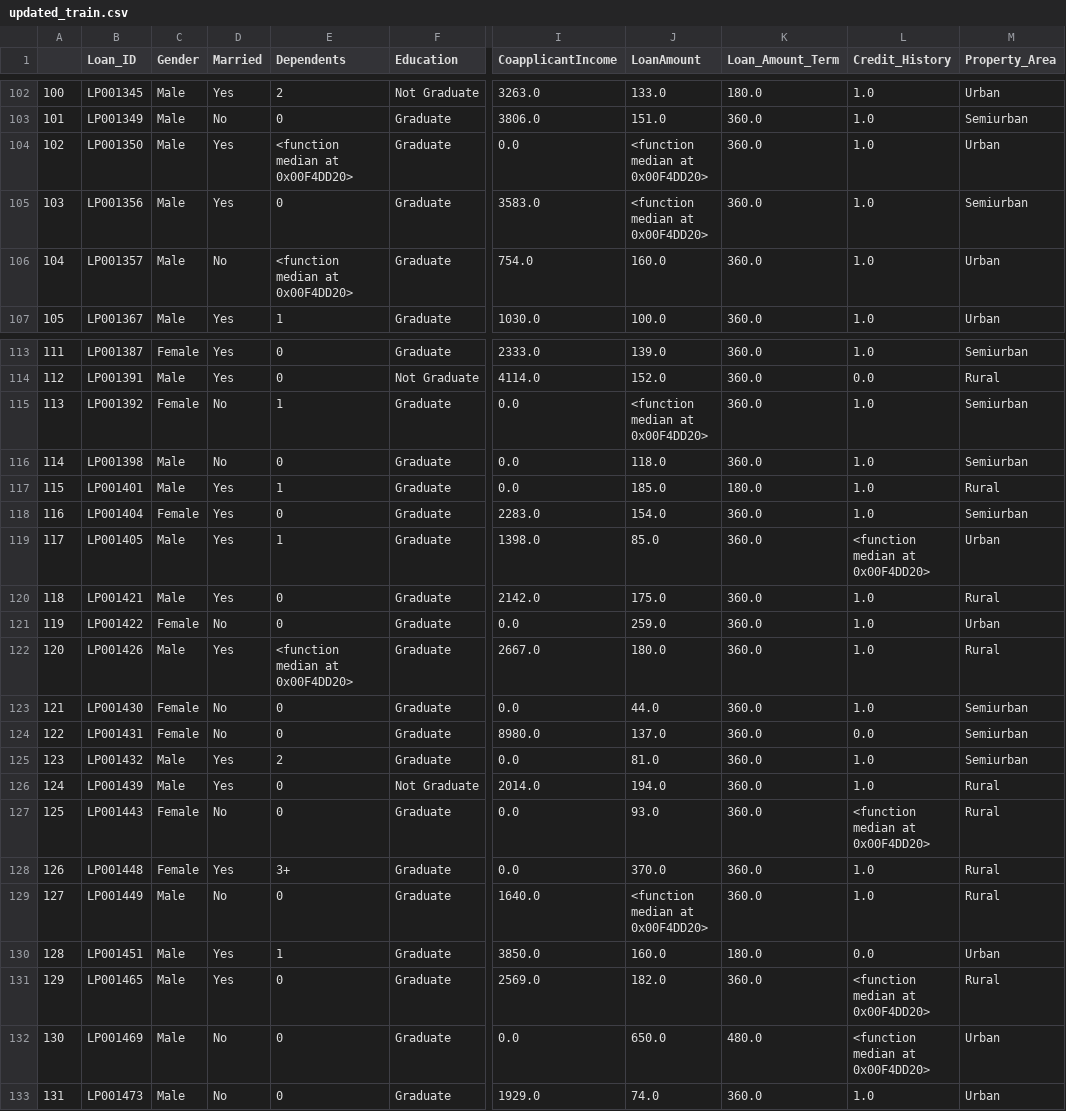
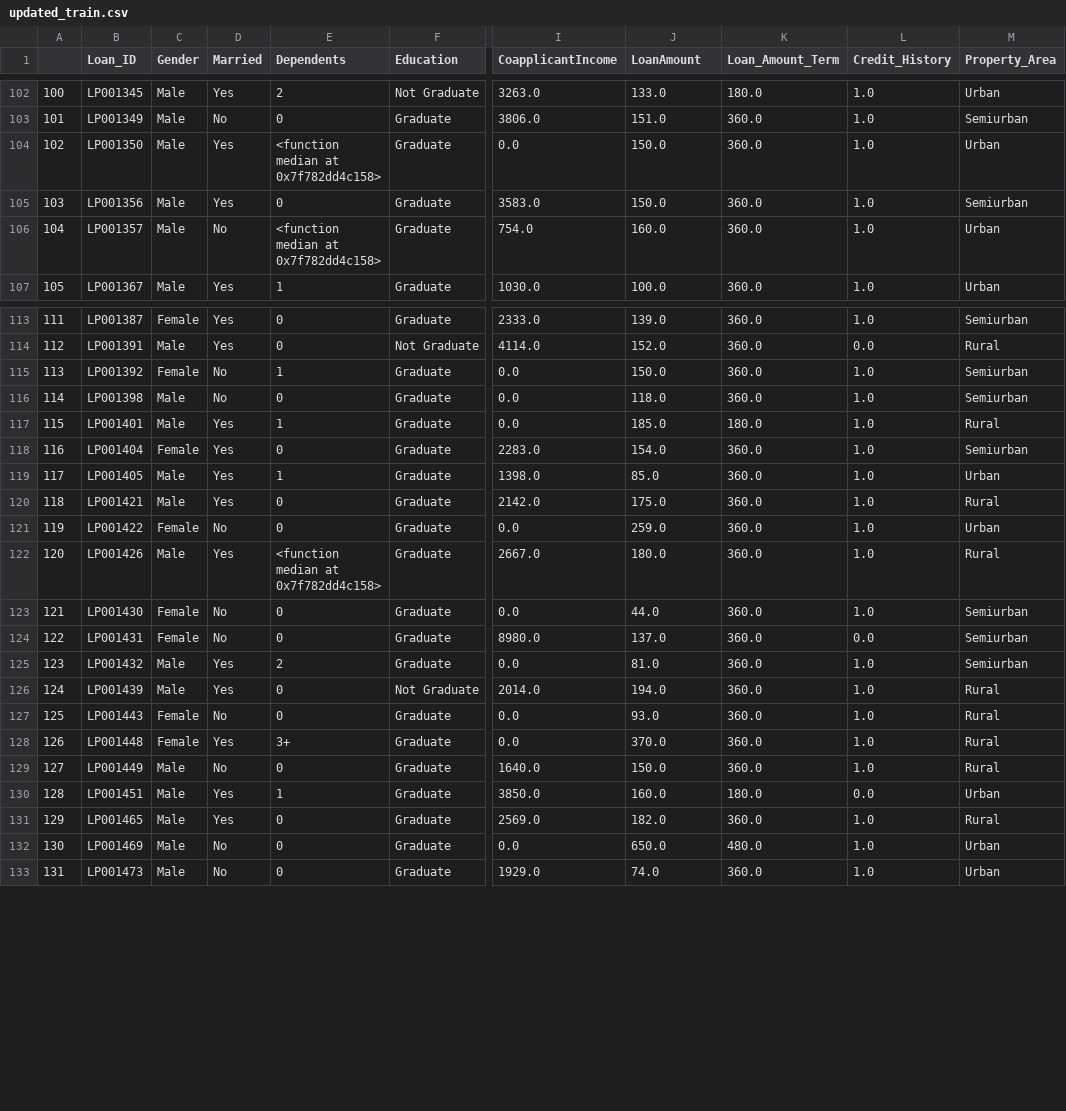
Before and after one commit to OMONDIELLY/DS, a CSV file: updated_train.csv, drawn as a sheet; only a part is shown, gaps mark what is left out; the diff covers the shown part only; the diff names each change by its address in the sheet, - before the commit and + after, or states it on an @@ line.

```diff
--- a/updated_train.csv
+++ b/updated_train.csv
-E104 (Dependents): <function median at 0x00F4DD20>
+E104 (Dependents): <function median at 0x7f782dd4c158>
-J104:J105 (LoanAmount): <function median at 0x00F4DD20>
+J104:J105 (LoanAmount): 150.0
-E106 (Dependents): <function median at 0x00F4DD20>
+E106 (Dependents): <function median at 0x7f782dd4c158>
-J115 (LoanAmount): <function median at 0x00F4DD20>
+J115 (LoanAmount): 150.0
-L119 (Credit_History): <function median at 0x00F4DD20>
+L119 (Credit_History): 1.0
-E122 (Dependents): <function median at 0x00F4DD20>
+E122 (Dependents): <function median at 0x7f782dd4c158>
-L127 (Credit_History): <function median at 0x00F4DD20>
+L127 (Credit_History): 1.0
-J129 (LoanAmount): <function median at 0x00F4DD20>
+J129 (LoanAmount): 150.0
-L131:L132 (Credit_History): <function median at 0x00F4DD20>
+L131:L132 (Credit_History): 1.0
```
Also changed, not shown: 76 edited cells elsewhere in this file, 2 other files.
